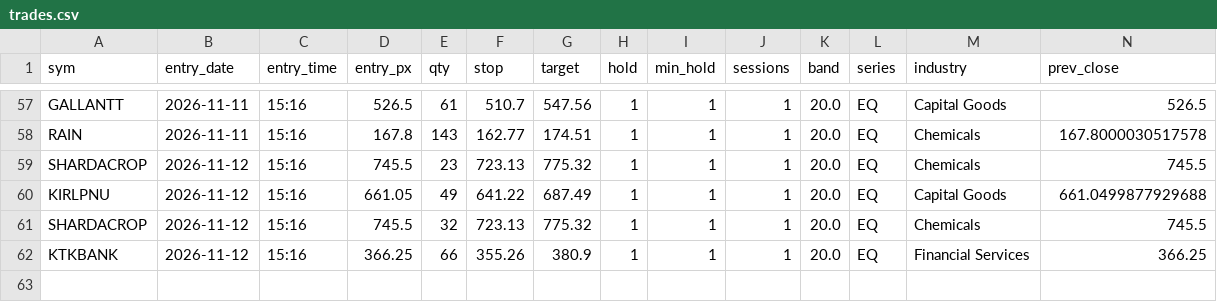
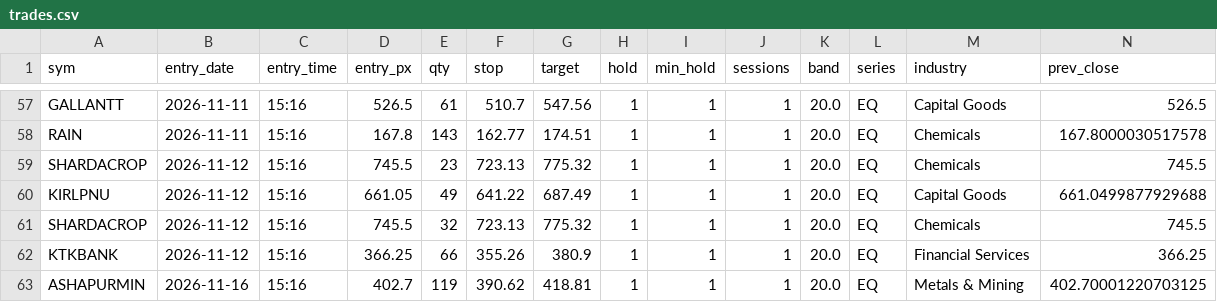
Before and after one commit to SiddhantAnand/stocks-paper-trader, a CSV file: data/paper/trades.csv, drawn as a sheet; only a part is shown, gaps mark what is left out; rows hold the shown columns only; the diff names each change by its address in the sheet, - before the commit and + after, or states it on an @@ line.

```diff
--- a/data/paper/trades.csv
+++ b/data/paper/trades.csv
+row 63: ASHAPURMIN | 2026-11-16 | 15:16 | 402.7 | 119 | 390.62 | 418.81 | 1 | 1 | 1 | 20.0 | EQ | Metals & Mining | 402.70001220703125
```
Also changed, not shown: data/ind_niftytotalmarket_list.csv, data/sec_list.csv, 2 other files.
